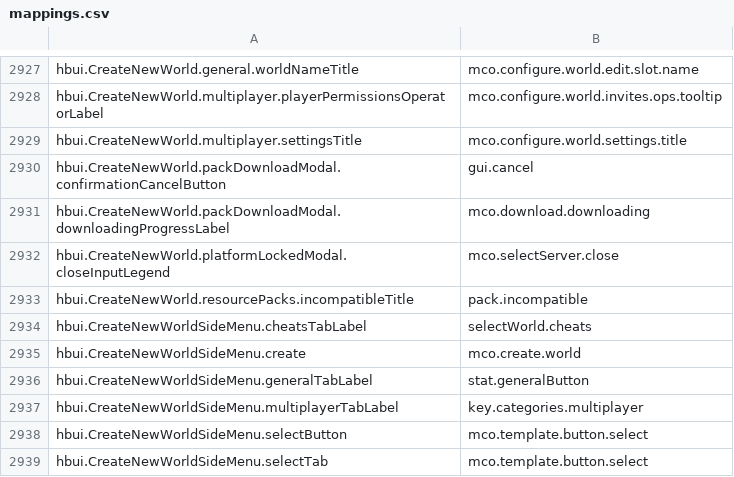
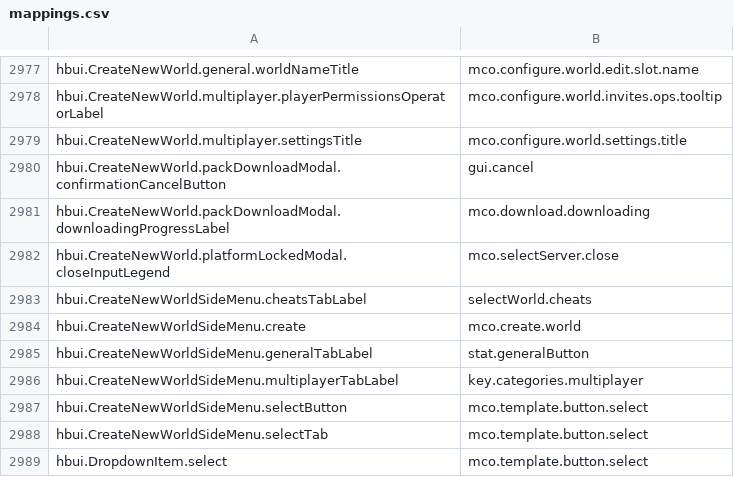
Before and after one commit to Madis0/mc-language-porter, a CSV file: mappings.csv, drawn as a sheet; only a part is shown, gaps mark what is left out; the shorter side is filled out with more unchanged rows; the diff covers the shown part only.

```diff
--- a/mappings.csv
+++ b/mappings.csv
@@ -2932,3 +2982,2 @@ hbui.CreateNewWorld.packDownloadModal.downloadingProgressLabel,mco.download.down
 hbui.CreateNewWorld.platformLockedModal.closeInputLegend,mco.selectServer.close
-hbui.CreateNewWorld.resourcePacks.incompatibleTitle,pack.incompatible
 hbui.CreateNewWorldSideMenu.cheatsTabLabel,selectWorld.cheats
```
Also changed, not shown: 50 added rows elsewhere in this file, extra-mappings.csv, 2 other files.
